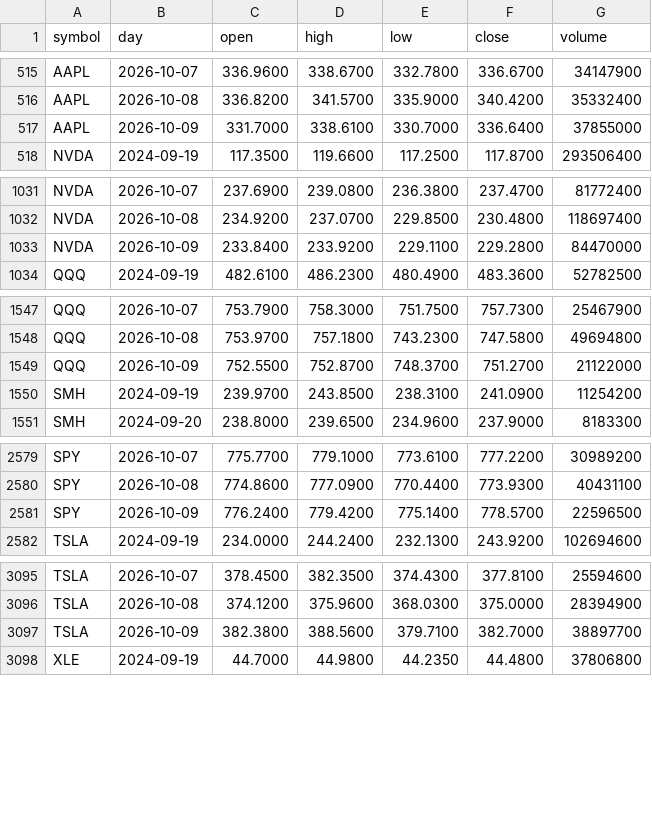
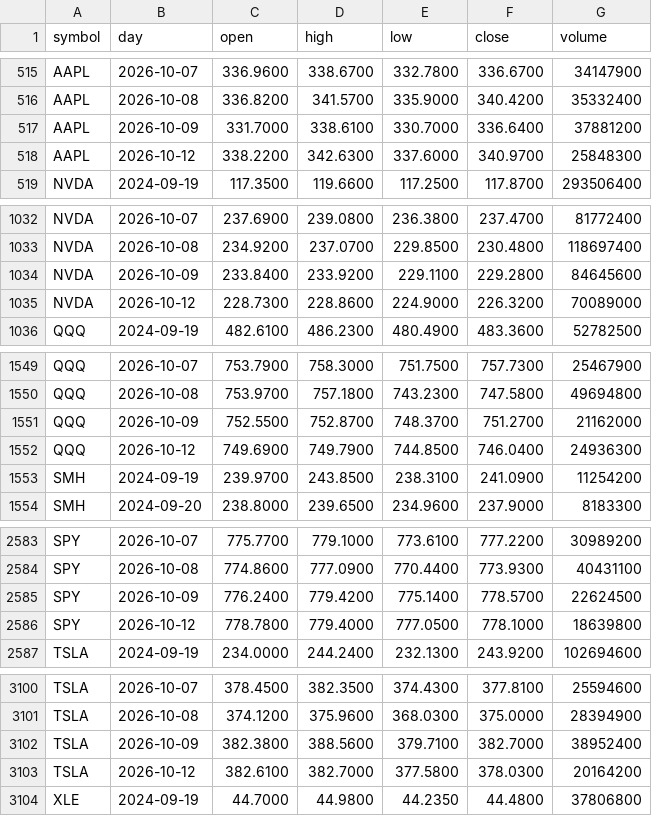
Before and after one commit to red6keep-droid/alphascope, a CSV file: experiments/trump-trend/output/state/daily_bars.csv, drawn as a sheet; only a part is shown, gaps mark what is left out; the diff covers the shown part only.

Commit message:
Update trump-trend state [skip ci]

```diff
--- a/experiments/trump-trend/output/state/daily_bars.csv
+++ b/experiments/trump-trend/output/state/daily_bars.csv
@@ -516,3 +516,4 @@ AAPL,2026-10-07,336.9600,338.6700,332.7800,336.6700,34147900
 AAPL,2026-10-08,336.8200,341.5700,335.9000,340.4200,35332400
-AAPL,2026-10-09,331.7000,338.6100,330.7000,336.6400,37855000
+AAPL,2026-10-09,331.7000,338.6100,330.7000,336.6400,37881200
+AAPL,2026-10-12,338.2200,342.6300,337.6000,340.9700,25848300
 NVDA,2024-09-19,117.3500,119.6600,117.2500,117.8700,293506400
@@ -1032,3 +1033,4 @@ NVDA,2026-10-07,237.6900,239.0800,236.3800,237.4700,81772400
 NVDA,2026-10-08,234.9200,237.0700,229.8500,230.4800,118697400
-NVDA,2026-10-09,233.8400,233.9200,229.1100,229.2800,84470000
+NVDA,2026-10-09,233.8400,233.9200,229.1100,229.2800,84645600
+NVDA,2026-10-12,228.7300,228.8600,224.9000,226.3200,70089000
 QQQ,2024-09-19,482.6100,486.2300,480.4900,483.3600,52782500
@@ -1548,3 +1550,4 @@ QQQ,2026-10-07,753.7900,758.3000,751.7500,757.7300,25467900
 QQQ,2026-10-08,753.9700,757.1800,743.2300,747.5800,49694800
-QQQ,2026-10-09,752.5500,752.8700,748.3700,751.2700,21122000
+QQQ,2026-10-09,752.5500,752.8700,748.3700,751.2700,21162000
+QQQ,2026-10-12,749.6900,749.7900,744.8500,746.0400,24936300
 SMH,2024-09-19,239.9700,243.8500,238.3100,241.0900,11254200
@@ -2580,3 +2584,4 @@ SPY,2026-10-07,775.7700,779.1000,773.6100,777.2200,30989200
 SPY,2026-10-08,774.8600,777.0900,770.4400,773.9300,40431100
-SPY,2026-10-09,776.2400,779.4200,775.1400,778.5700,22596500
+SPY,2026-10-09,776.2400,779.4200,775.1400,778.5700,22624500
+SPY,2026-10-12,778.7800,779.4000,777.0500,778.1000,18639800
 TSLA,2024-09-19,234.0000,244.2400,232.1300,243.9200,102694600
@@ -3096,3 +3101,4 @@ TSLA,2026-10-07,378.4500,382.3500,374.4300,377.8100,25594600
 TSLA,2026-10-08,374.1200,375.9600,368.0300,375.0000,28394900
-TSLA,2026-10-09,382.3800,388.5600,379.7100,382.7000,38897700
+TSLA,2026-10-09,382.3800,388.5600,379.7100,382.7000,38952400
+TSLA,2026-10-12,382.6100,382.7000,377.5800,378.0300,20164200
 XLE,2024-09-19,44.7000,44.9800,44.2350,44.4800,37806800
```
Also changed, not shown: 6 added rows and 1 edited cell elsewhere in this file, 6 other files.
